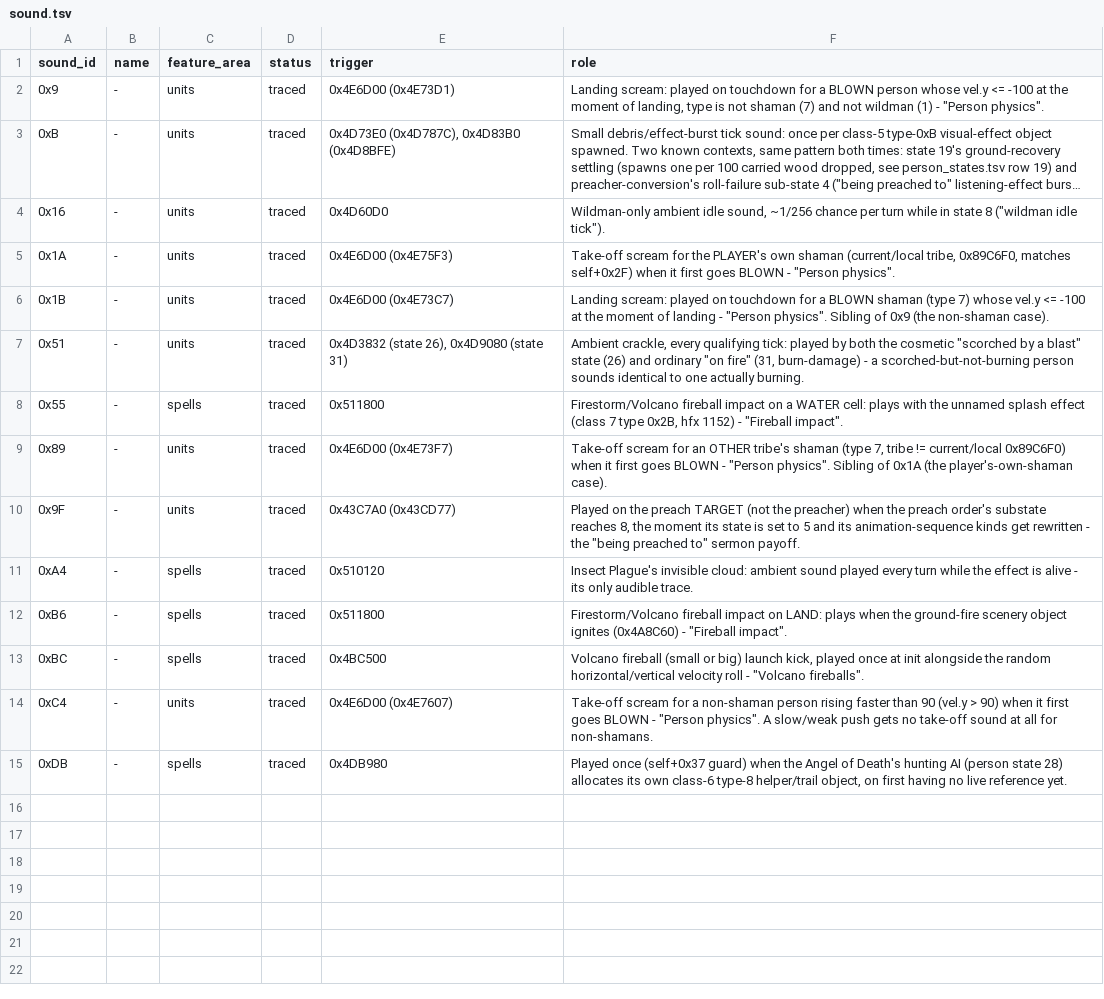
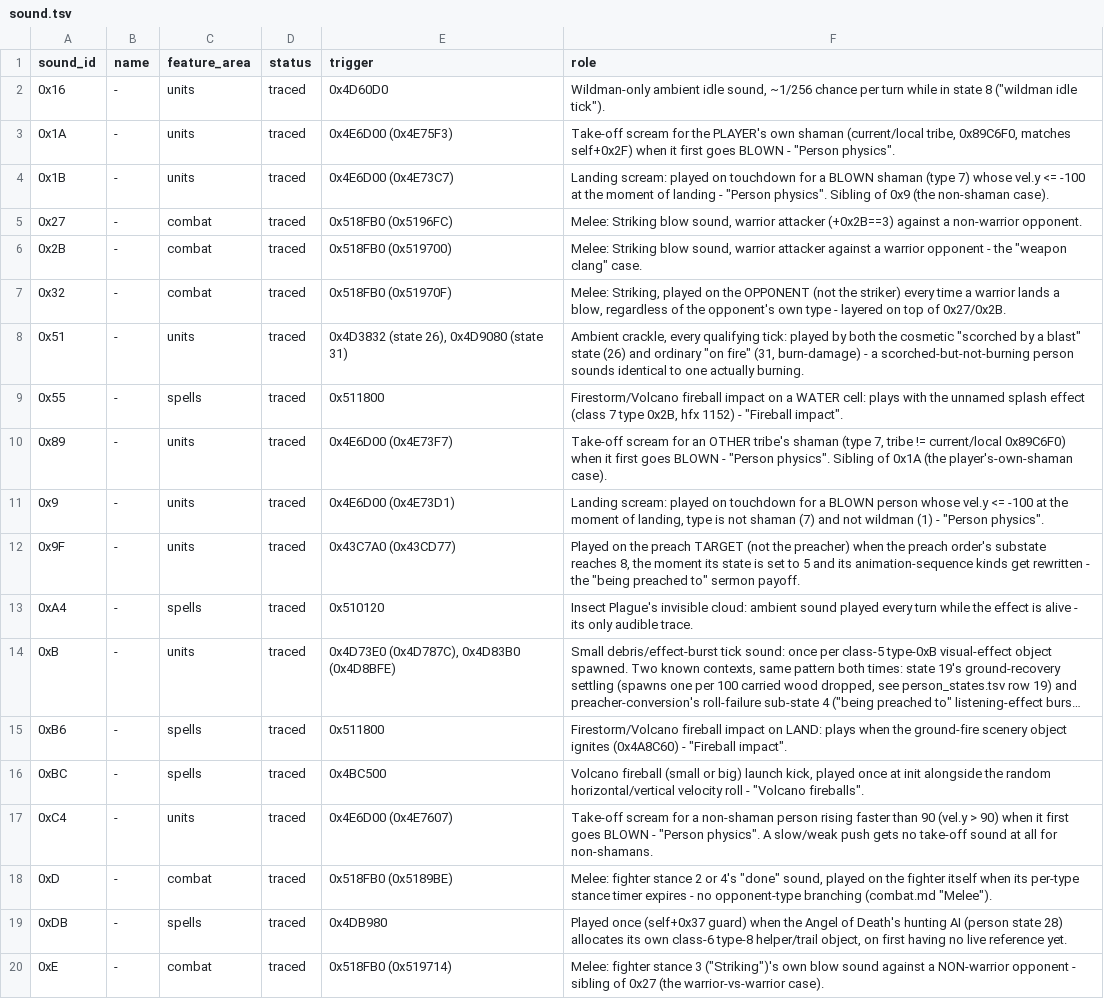
Before and after one commit to ragusa87/pop3-rev, a TSV file: docs/sound.tsv, drawn as a sheet; long unchanged cells end in …; the diff names each change by its address in the sheet, - before the commit and + after, or states it on an @@ line.

Commit message:
spec: melee & fight

```diff
--- a/docs/sound.tsv
+++ b/docs/sound.tsv
+row 5: 0x27 | - | combat | traced | 0x518FB0 (0x5196FC) | Melee: Striking blow sound, warrior attacker (+0x2B==3) against a non-warrior opponent.
+row 6: 0x2B | - | combat | traced | 0x518FB0 (0x519700) | Melee: Striking blow sound, warrior attacker against a warrior opponent - the "weapon clang" case.
+row 7: 0x32 | - | combat | traced | 0x518FB0 (0x51970F) | Melee: Striking, played on the OPPONENT (not the striker) every time a warrior lands a blow, regardless of the opponent's own type - layered on top of 0x27/0x2B.
@@ row 2 moved to row 11: 0x9 @@
@@ row 3 moved to row 14: 0xB @@
+row 18: 0xD | - | combat | traced | 0x518FB0 (0x5189BE) | Melee: fighter stance 2 or 4's "done" sound, played on the fighter itself when its per-type stance timer expires - no opponent-type branching (combat.md "Melee").
+row 20: 0xE | - | combat | traced | 0x518FB0 (0x519714) | Melee: fighter stance 3 ("Striking")'s own blow sound against a NON-warrior opponent - sibling of 0x27 (the warrior-vs-warrior case).
```
Also changed, not shown: 1 other file.
